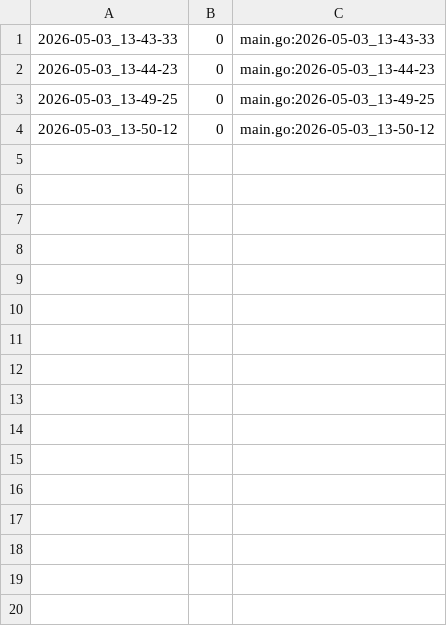
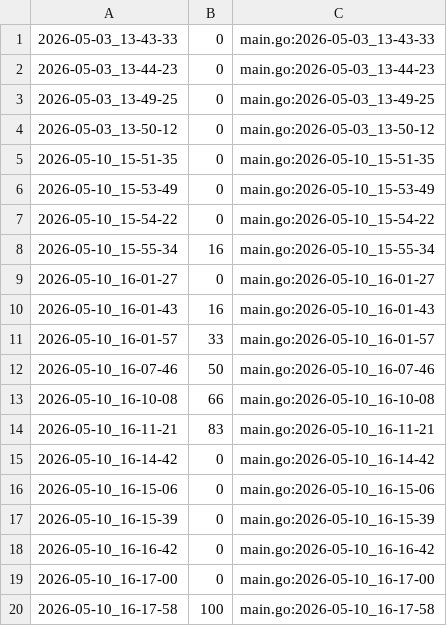
Before and after one commit to qxcode-course/ed-seg-bloco-a-ArturSgit, a CSV file: .tko/track/ed@treinando/track.csv, drawn as a sheet; the diff names each change by its address in the sheet, - before the commit and + after, or states it on an @@ line.

Commit message:
questao treinando

```diff
--- a/.tko/track/ed@treinando/track.csv
+++ b/.tko/track/ed@treinando/track.csv
+row 5: 2026-05-10_15-51-35 | 0 | main.go:2026-05-10_15-51-35
+row 6: 2026-05-10_15-53-49 | 0 | main.go:2026-05-10_15-53-49
+row 7: 2026-05-10_15-54-22 | 0 | main.go:2026-05-10_15-54-22
+row 8: 2026-05-10_15-55-34 | 16 | main.go:2026-05-10_15-55-34
+row 9: 2026-05-10_16-01-27 | 0 | main.go:2026-05-10_16-01-27
+row 10: 2026-05-10_16-01-43 | 16 | main.go:2026-05-10_16-01-43
+row 11: 2026-05-10_16-01-57 | 33 | main.go:2026-05-10_16-01-57
+row 12: 2026-05-10_16-07-46 | 50 | main.go:2026-05-10_16-07-46
+row 13: 2026-05-10_16-10-08 | 66 | main.go:2026-05-10_16-10-08
+row 14: 2026-05-10_16-11-21 | 83 | main.go:2026-05-10_16-11-21
+row 15: 2026-05-10_16-14-42 | 0 | main.go:2026-05-10_16-14-42
+row 16: 2026-05-10_16-15-06 | 0 | main.go:2026-05-10_16-15-06
+row 17: 2026-05-10_16-15-39 | 0 | main.go:2026-05-10_16-15-39
+row 18: 2026-05-10_16-16-42 | 0 | main.go:2026-05-10_16-16-42
+row 19: 2026-05-10_16-17-00 | 0 | main.go:2026-05-10_16-17-00
+row 20: 2026-05-10_16-17-58 | 100 | main.go:2026-05-10_16-17-58
```
Also changed, not shown: 6 other files.
